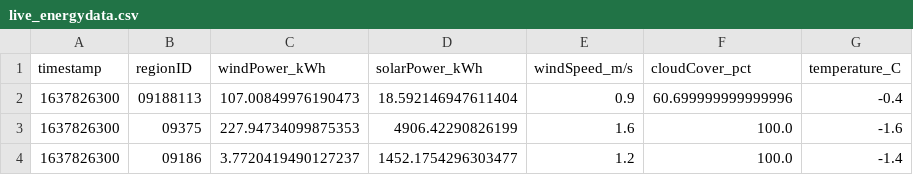
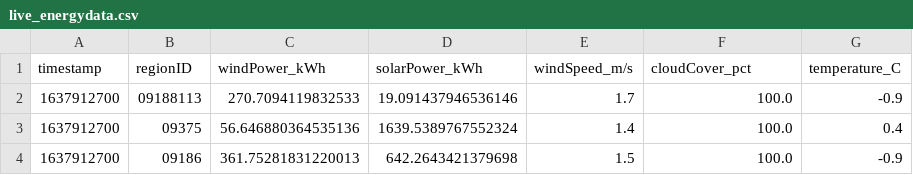
Before and after one commit to PatrycjaO/PortfolioRedshift, a CSV file: monitor_data/live_energydata.csv, drawn as a sheet.

```diff
--- a/monitor_data/live_energydata.csv
+++ b/monitor_data/live_energydata.csv
@@ -1,4 +1,4 @@
 timestamp,regionID,windPower_kWh,solarPower_kWh,windSpeed_m/s,cloudCover_pct,temperature_C
-1637826300,09188113,107.00849976190473,18.592146947611404,0.9,60.699999999999996,-0.4
-1637826300,09375,227.94734099875353,4906.42290826199,1.6,100.0,-1.6
-1637826300,09186,3.7720419490127237,1452.1754296303477,1.2,100.0,-1.4
+1637912700,09188113,270.7094119832533,19.091437946536146,1.7,100.0,-0.9
+1637912700,09375,56.646880364535136,1639.5389767552324,1.4,100.0,0.4
+1637912700,09186,361.75281831220013,642.2643421379698,1.5,100.0,-0.9
```
Also changed, not shown: 6 other files.
